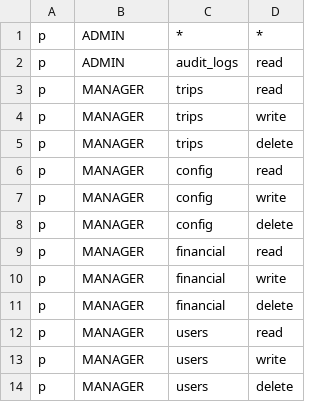
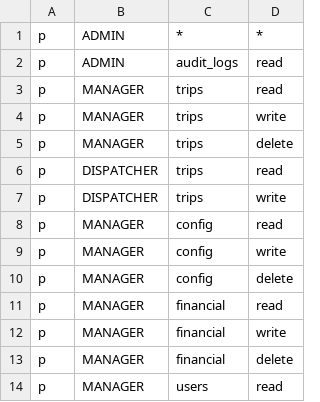
Before and after one commit to 4rankng/silversea, a CSV file: backend/src/casbin/policy.csv, drawn as a sheet; only a part is shown; the shorter side is filled out with more unchanged rows; the diff names each change by its address in the sheet, - before the commit and + after, or states it on an @@ line.

```diff
--- a/backend/src/casbin/policy.csv
+++ b/backend/src/casbin/policy.csv
+row 6: p | DISPATCHER | trips | read
+row 7: p | DISPATCHER | trips | write
```
Also changed, not shown: 22 other files.
